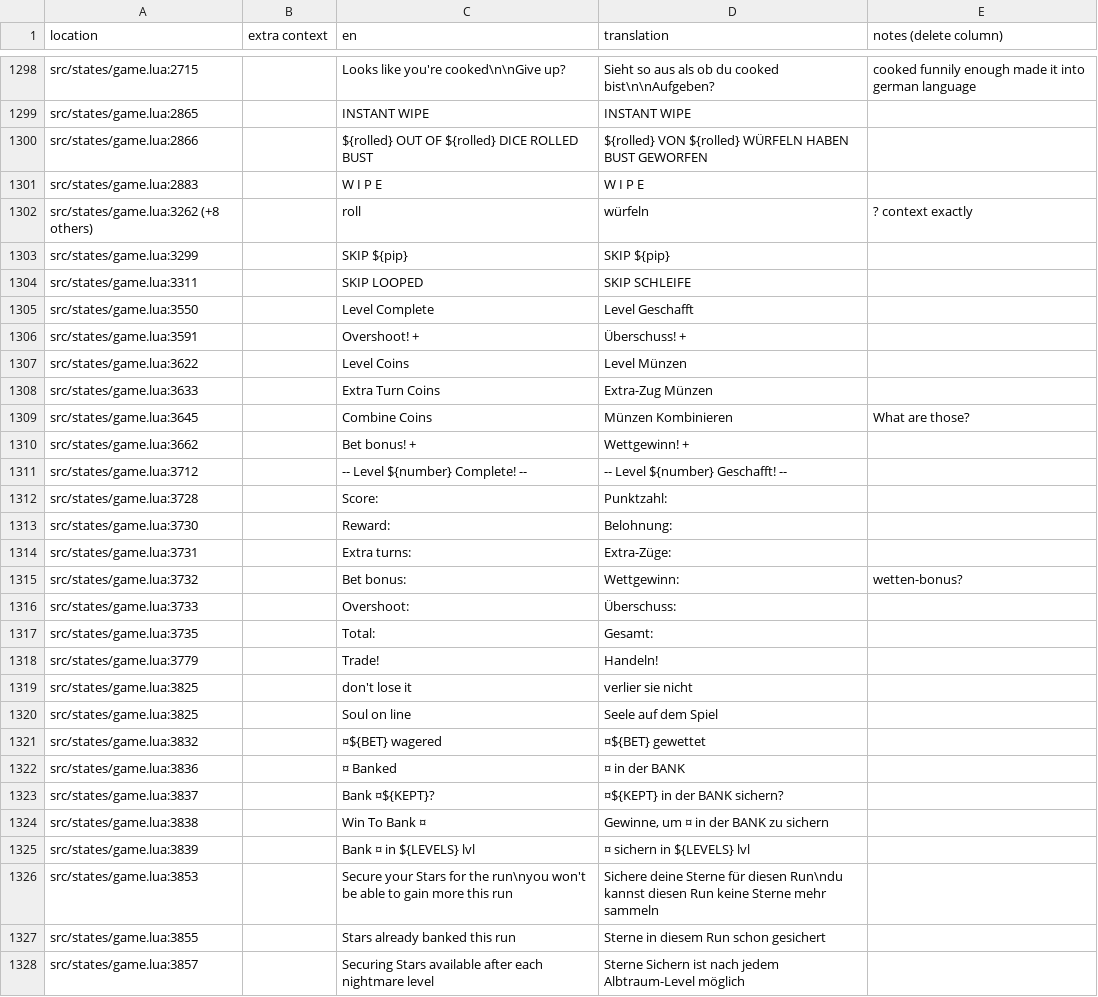
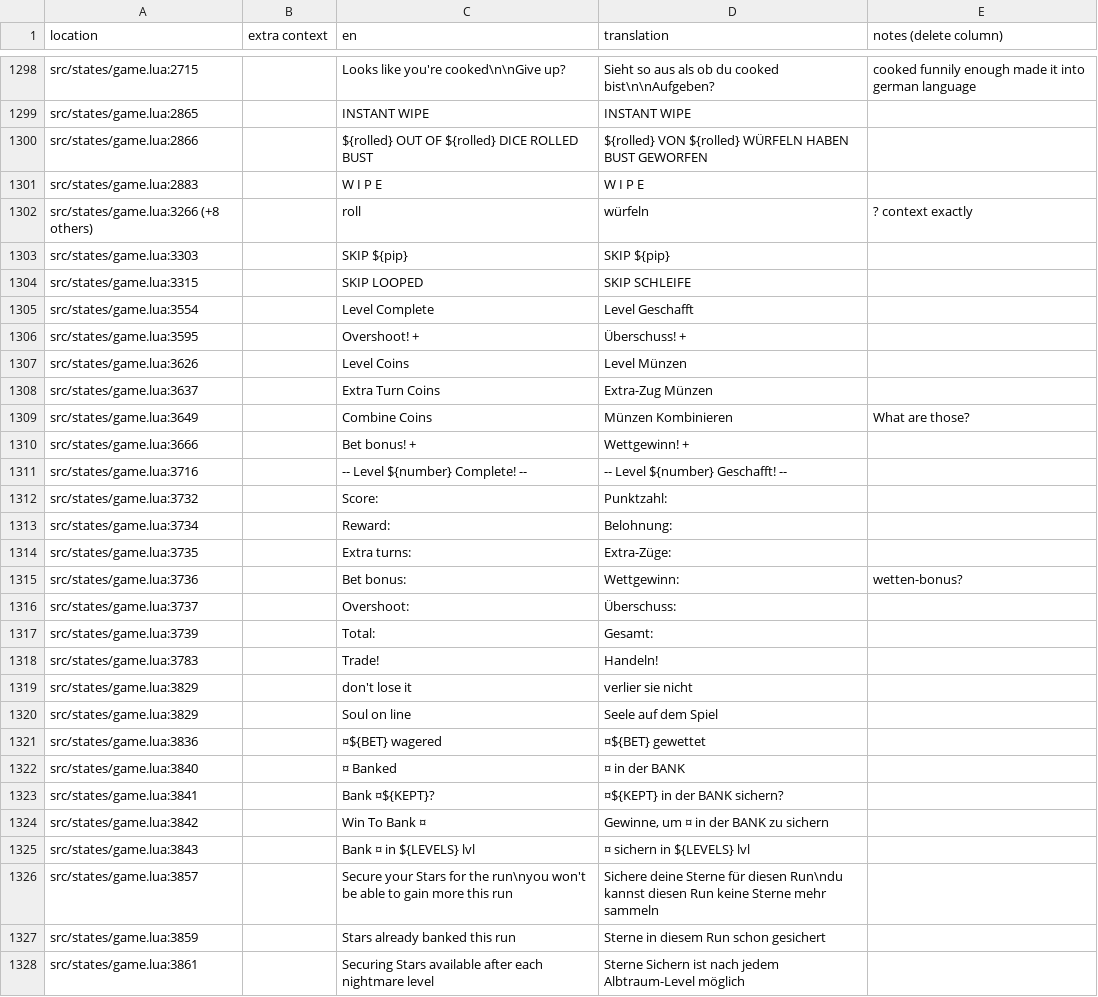
Before and after one commit to tomsqrd/dhne-translation, a TSV file: de.tsv, drawn as a sheet; only a part is shown, gaps mark what is left out; the diff covers the shown part only.

```diff
--- a/de.tsv
+++ b/de.tsv
@@ -1301,28 +1301,28 @@ src/states/game.lua:2866		${rolled} OUT OF ${rolled} DICE ROLLED BUST	${rolled}
 src/states/game.lua:2883		W I P E	W I P E					
-src/states/game.lua:3262 (+8 others)		roll	würfeln	? context exactly				
-src/states/game.lua:3299		SKIP ${pip}	SKIP ${pip}					
-src/states/game.lua:3311		SKIP LOOPED	SKIP SCHLEIFE					
-src/states/game.lua:3550		Level Complete	Level Geschafft					
-src/states/game.lua:3591		Overshoot! +	Überschuss! +					
-src/states/game.lua:3622		Level Coins	Level Münzen					
-src/states/game.lua:3633		Extra Turn Coins	Extra-Zug Münzen					
-src/states/game.lua:3645		Combine Coins	Münzen Kombinieren	What are those?				
-src/states/game.lua:3662		Bet bonus! +	Wettgewinn! +					
-src/states/game.lua:3712		--  Level ${number} Complete!  --	--  Level ${number} Geschafft!  --					
-src/states/game.lua:3728		Score:	Punktzahl:					
-src/states/game.lua:3730		Reward:	Belohnung:					
-src/states/game.lua:3731		Extra turns:	Extra-Züge:					
-src/states/game.lua:3732		Bet bonus:	Wettgewinn:	wetten-bonus?				
-src/states/game.lua:3733		Overshoot:	Überschuss:					
-src/states/game.lua:3735		Total:	Gesamt:					
-src/states/game.lua:3779		Trade!	Handeln!					
-src/states/game.lua:3825		don't lose it	verlier sie nicht					
-src/states/game.lua:3825		Soul on line	Seele auf dem Spiel					
-src/states/game.lua:3832		¤${BET} wagered	¤${BET} gewettet					
-src/states/game.lua:3836		¤ Banked	¤ in der BANK					
-src/states/game.lua:3837		Bank ¤${KEPT}?	¤${KEPT} in der BANK sichern?					
-src/states/game.lua:3838		Win To Bank ¤	Gewinne, um ¤ in der BANK zu sichern					
-src/states/game.lua:3839		Bank ¤ in ${LEVELS} lvl	¤ sichern in ${LEVELS} lvl					
-src/states/game.lua:3853		Secure your Stars for the run\nyou won't be able to gain more this run	Sichere deine Sterne für diesen Run\ndu kannst diesen Run keine Sterne mehr sammeln					
-src/states/game.lua:3855		Stars already banked this run	Sterne in diesem Run schon gesichert					
-src/states/game.lua:3857		Securing Stars available after each nightmare level	Sterne Sichern ist nach jedem Albtraum-Level möglich					
+src/states/game.lua:3266 (+8 others)		roll	würfeln	? context exactly				
+src/states/game.lua:3303		SKIP ${pip}	SKIP ${pip}					
+src/states/game.lua:3315		SKIP LOOPED	SKIP SCHLEIFE					
+src/states/game.lua:3554		Level Complete	Level Geschafft					
+src/states/game.lua:3595		Overshoot! +	Überschuss! +					
+src/states/game.lua:3626		Level Coins	Level Münzen					
+src/states/game.lua:3637		Extra Turn Coins	Extra-Zug Münzen					
+src/states/game.lua:3649		Combine Coins	Münzen Kombinieren	What are those?				
+src/states/game.lua:3666		Bet bonus! +	Wettgewinn! +					
+src/states/game.lua:3716		--  Level ${number} Complete!  --	--  Level ${number} Geschafft!  --					
+src/states/game.lua:3732		Score:	Punktzahl:					
+src/states/game.lua:3734		Reward:	Belohnung:					
+src/states/game.lua:3735		Extra turns:	Extra-Züge:					
+src/states/game.lua:3736		Bet bonus:	Wettgewinn:	wetten-bonus?				
+src/states/game.lua:3737		Overshoot:	Überschuss:					
+src/states/game.lua:3739		Total:	Gesamt:					
+src/states/game.lua:3783		Trade!	Handeln!					
+src/states/game.lua:3829		don't lose it	verlier sie nicht					
+src/states/game.lua:3829		Soul on line	Seele auf dem Spiel					
+src/states/game.lua:3836		¤${BET} wagered	¤${BET} gewettet					
+src/states/game.lua:3840		¤ Banked	¤ in der BANK					
+src/states/game.lua:3841		Bank ¤${KEPT}?	¤${KEPT} in der BANK sichern?					
+src/states/game.lua:3842		Win To Bank ¤	Gewinne, um ¤ in der BANK zu sichern					
+src/states/game.lua:3843		Bank ¤ in ${LEVELS} lvl	¤ sichern in ${LEVELS} lvl					
+src/states/game.lua:3857		Secure your Stars for the run\nyou won't be able to gain more this run	Sichere deine Sterne für diesen Run\ndu kannst diesen Run keine Sterne mehr sammeln					
+src/states/game.lua:3859		Stars already banked this run	Sterne in diesem Run schon gesichert					
+src/states/game.lua:3861		Securing Stars available after each nightmare level	Sterne Sichern ist nach jedem Albtraum-Level möglich					
```
Also changed, not shown: 3 added rows, 3 removed rows and 26 edited cells elsewhere in this file.
